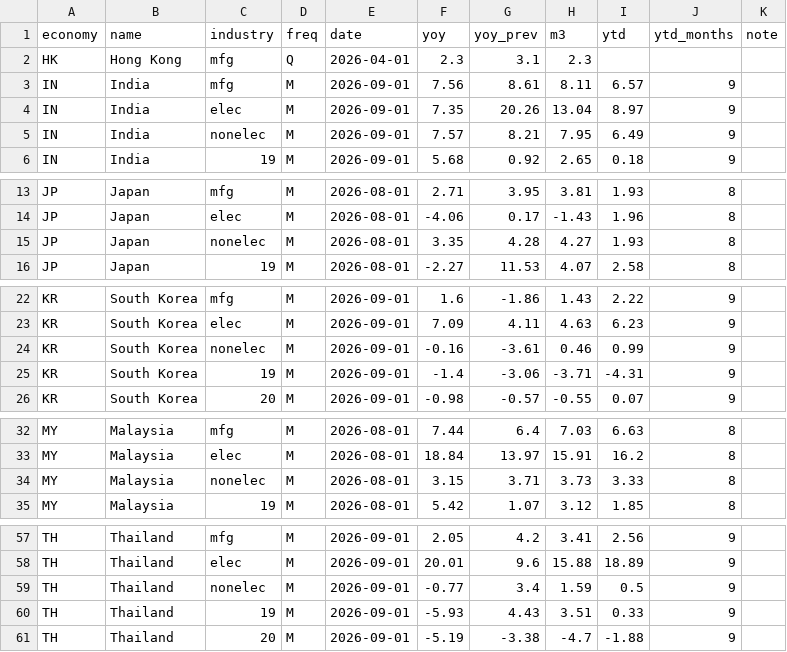
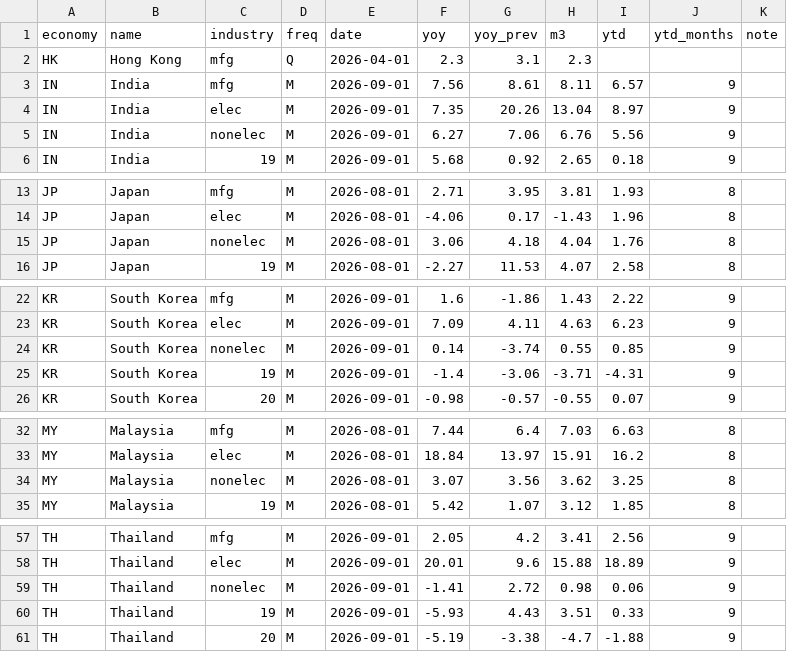
Before and after one commit to AsiaDecoded/Asia-vitals, a CSV file: data/asia/mfg_tab/asia_mfg_latest.csv, drawn as a sheet; only a part is shown, gaps mark what is left out; the diff covers the shown part only.

```diff
--- a/data/asia/mfg_tab/asia_mfg_latest.csv
+++ b/data/asia/mfg_tab/asia_mfg_latest.csv
@@ -4,3 +4,3 @@ IN,India,mfg,M,2026-09-01,7.56,8.61,8.11,6.57,9,
 IN,India,elec,M,2026-09-01,7.35,20.26,13.04,8.97,9,
-IN,India,nonelec,M,2026-09-01,7.57,8.21,7.95,6.49,9,
+IN,India,nonelec,M,2026-09-01,6.27,7.06,6.76,5.56,9,
 IN,India,19,M,2026-09-01,5.68,0.92,2.65,0.18,9,
@@ -14,3 +14,3 @@ JP,Japan,mfg,M,2026-08-01,2.71,3.95,3.81,1.93,8,
 JP,Japan,elec,M,2026-08-01,-4.06,0.17,-1.43,1.96,8,
-JP,Japan,nonelec,M,2026-08-01,3.35,4.28,4.27,1.93,8,
+JP,Japan,nonelec,M,2026-08-01,3.06,4.18,4.04,1.76,8,
 JP,Japan,19,M,2026-08-01,-2.27,11.53,4.07,2.58,8,
@@ -23,3 +23,3 @@ KR,South Korea,mfg,M,2026-09-01,1.6,-1.86,1.43,2.22,9,
 KR,South Korea,elec,M,2026-09-01,7.09,4.11,4.63,6.23,9,
-KR,South Korea,nonelec,M,2026-09-01,-0.16,-3.61,0.46,0.99,9,
+KR,South Korea,nonelec,M,2026-09-01,0.14,-3.74,0.55,0.85,9,
 KR,South Korea,19,M,2026-09-01,-1.4,-3.06,-3.71,-4.31,9,
@@ -33,3 +33,3 @@ MY,Malaysia,mfg,M,2026-08-01,7.44,6.4,7.03,6.63,8,
 MY,Malaysia,elec,M,2026-08-01,18.84,13.97,15.91,16.2,8,
-MY,Malaysia,nonelec,M,2026-08-01,3.15,3.71,3.73,3.33,8,
+MY,Malaysia,nonelec,M,2026-08-01,3.07,3.56,3.62,3.25,8,
 MY,Malaysia,19,M,2026-08-01,5.42,1.07,3.12,1.85,8,
@@ -58,3 +58,3 @@ TH,Thailand,mfg,M,2026-09-01,2.05,4.2,3.41,2.56,9,
 TH,Thailand,elec,M,2026-09-01,20.01,9.6,15.88,18.89,9,
-TH,Thailand,nonelec,M,2026-09-01,-0.77,3.4,1.59,0.5,9,
+TH,Thailand,nonelec,M,2026-09-01,-1.41,2.72,0.98,0.06,9,
 TH,Thailand,19,M,2026-09-01,-5.93,4.43,3.51,0.33,9,
```
Also changed, not shown: 4 edited cells elsewhere in this file, data/asia/mfg_tab/asia_mfg_iip.csv, 7 other files.
